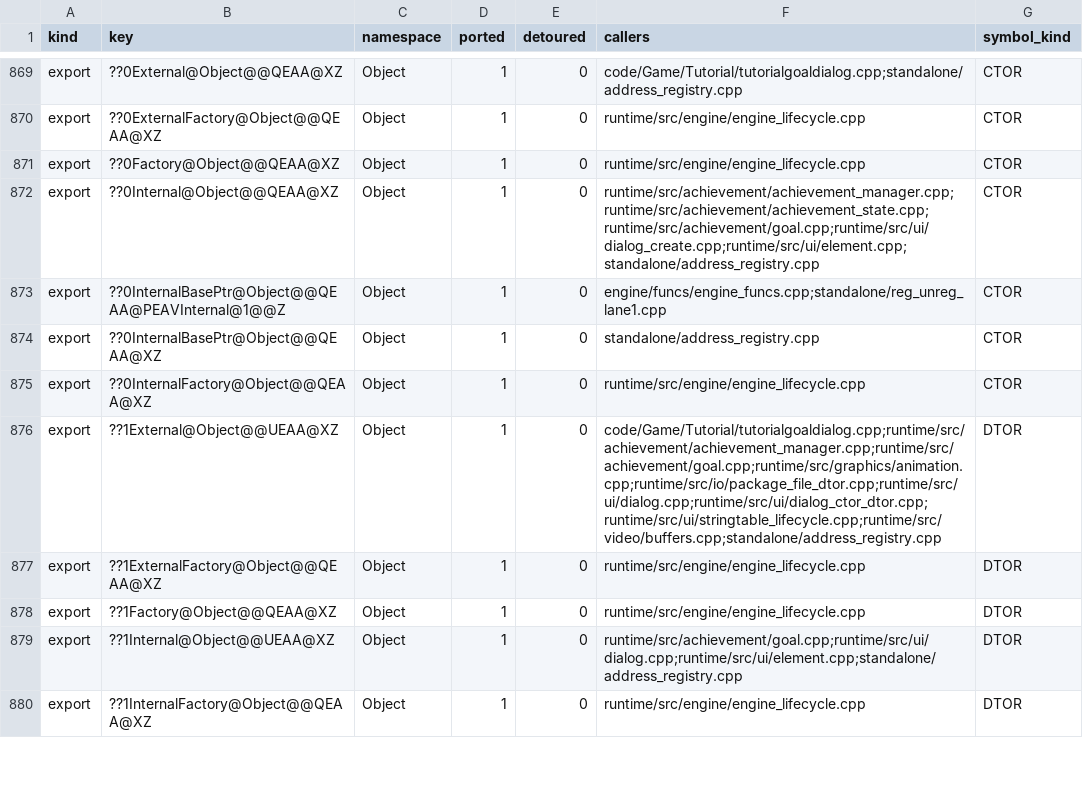
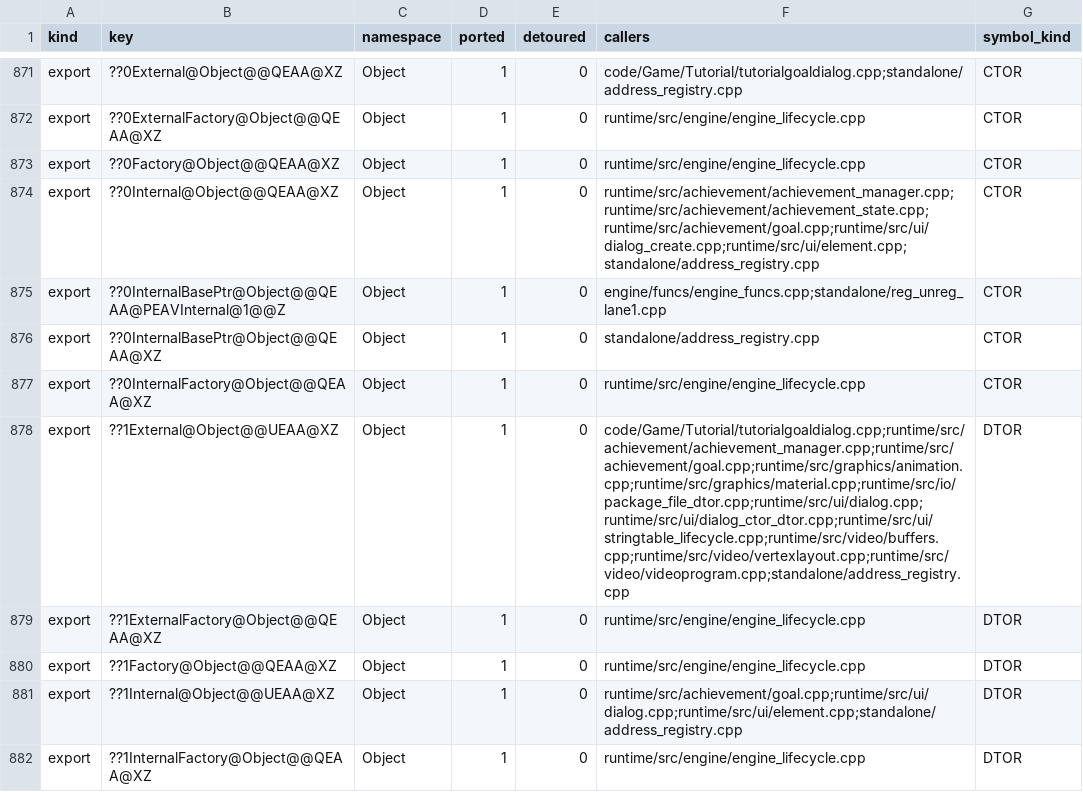
Before and after one commit to Ippo343/OpenBA, a CSV file: docs/runtime_port/closure/census.csv, drawn as a sheet; only a part is shown, gaps mark what is left out; the diff covers the shown part only.

```diff
--- a/docs/runtime_port/closure/census.csv
+++ b/docs/runtime_port/closure/census.csv
@@ -875,3 +877,3 @@ export,??0InternalBasePtr@Object@@QEAA@XZ,Object,1,0,standalone/address_registry
 export,??0InternalFactory@Object@@QEAA@XZ,Object,1,0,runtime/src/engine/engine_lifecycle.cpp,CTOR
-export,??1External@Object@@UEAA@XZ,Object,1,0,code/Game/Tutorial/tutorialgoaldialog.cpp;runtime/src/achievement/achievement_manager.cpp;runtime/src/achievement/goal.cpp;runtime/src/graphics/animation.cpp;runtime/src/io/package_file_dtor.cpp;runtime/src/ui/dialog.cpp;runtime/src/ui/dialog_ctor_dtor.cpp;runtime/src/ui/stringtable_lifecycle.cpp;runtime/src/video/buffers.cpp;standalone/address_registry.cpp,DTOR
+export,??1External@Object@@UEAA@XZ,Object,1,0,code/Game/Tutorial/tutorialgoaldialog.cpp;runtime/src/achievement/achievement_manager.cpp;runtime/src/achievement/goal.cpp;runtime/src/graphics/animation.cpp;runtime/src/graphics/material.cpp;runtime/src/io/package_file_dtor.cpp;runtime/src/ui/dialog.cpp;runtime/src/ui/dialog_ctor_dtor.cpp;runtime/src/ui/stringtable_lifecycle.cpp;runtime/src/video/buffers.cpp;runtime/src/video/vertexlayout.cpp;runtime/src/video/videoprogram.cpp;standalone/address_registry.cpp,DTOR
 export,??1ExternalFactory@Object@@QEAA@XZ,Object,1,0,runtime/src/engine/engine_lifecycle.cpp,DTOR
```
Also changed, not shown: 4 added rows and 15 edited cells elsewhere in this file, docs/runtime_port/closure/closure.csv, 4 other files.
